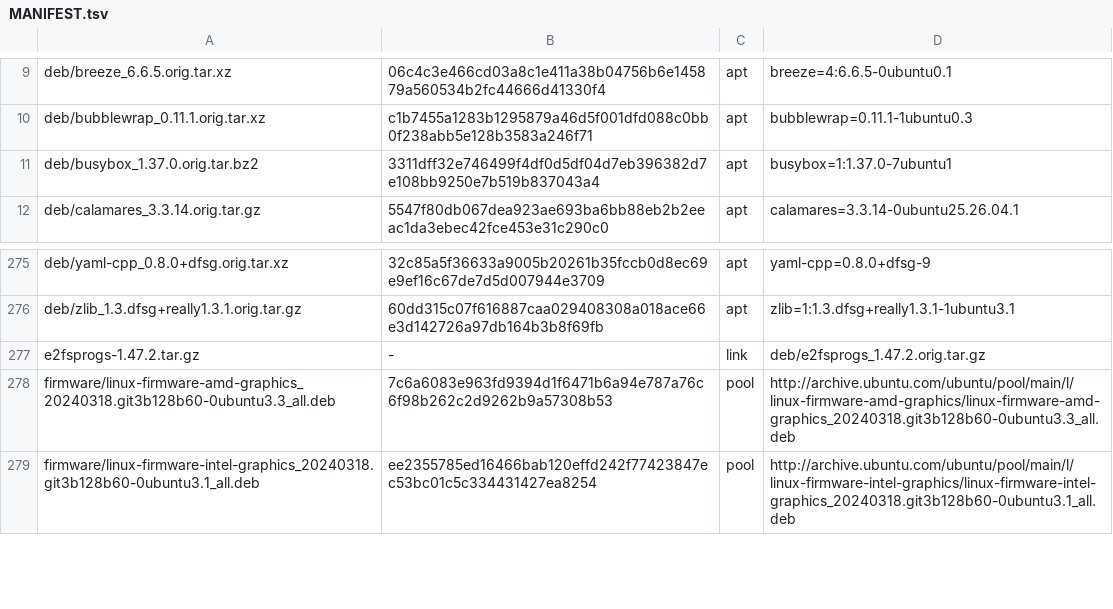
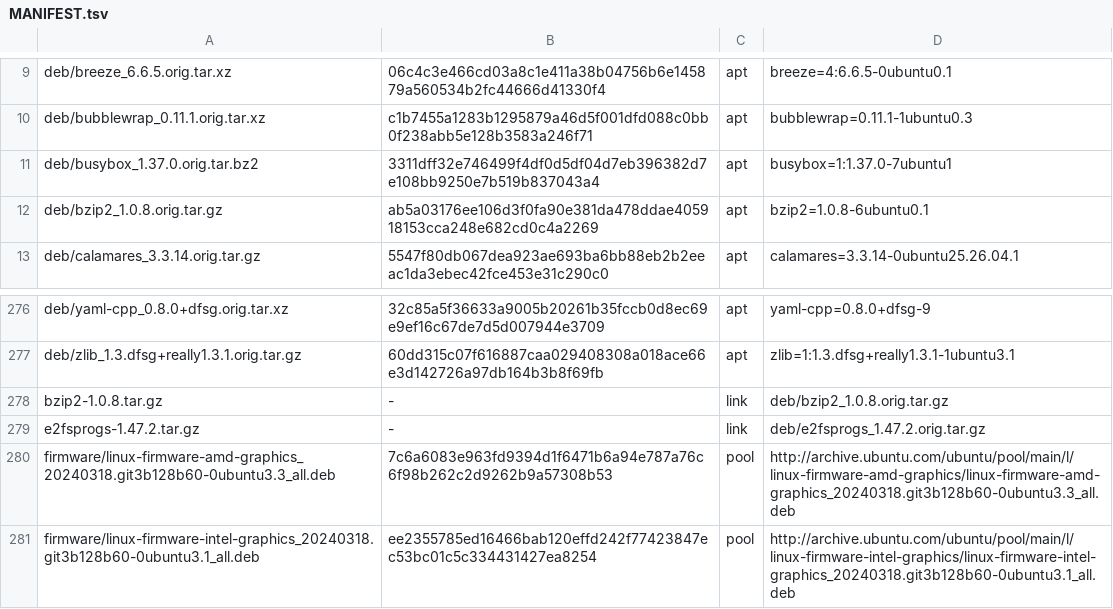
Before and after one commit to melon-77/melon-os, a TSV file: sources/MANIFEST.tsv, drawn as a sheet; only a part is shown, gaps mark what is left out.

```diff
--- a/sources/MANIFEST.tsv
+++ b/sources/MANIFEST.tsv
@@ -11,2 +11,3 @@ deb/bubblewrap_0.11.1.orig.tar.xz	c1b7455a1283b1295879a46d5f001dfd088c0bb0f238ab
 deb/busybox_1.37.0.orig.tar.bz2	3311dff32e746499f4df0d5df04d7eb396382d7e108bb9250e7b519b837043a4	apt	busybox=1:1.37.0-7ubuntu1
+deb/bzip2_1.0.8.orig.tar.gz	ab5a03176ee106d3f0fa90e381da478ddae405918153cca248e682cd0c4a2269	apt	bzip2=1.0.8-6ubuntu0.1
 deb/calamares_3.3.14.orig.tar.gz	5547f80db067dea923ae693ba6bb88eb2b2eeac1da3ebec42fce453e31c290c0	apt	calamares=3.3.14-0ubuntu25.26.04.1
@@ -276,2 +277,3 @@ deb/yaml-cpp_0.8.0+dfsg.orig.tar.xz	32c85a5f36633a9005b20261b35fccb0d8ec69e9ef16
 deb/zlib_1.3.dfsg+really1.3.1.orig.tar.gz	60dd315c07f616887caa029408308a018ace66e3d142726a97db164b3b8f69fb	apt	zlib=1:1.3.dfsg+really1.3.1-1ubuntu3.1
+bzip2-1.0.8.tar.gz	-	link	deb/bzip2_1.0.8.orig.tar.gz
 e2fsprogs-1.47.2.tar.gz	-	link	deb/e2fsprogs_1.47.2.orig.tar.gz
```
Also changed, not shown: 2 other files.
